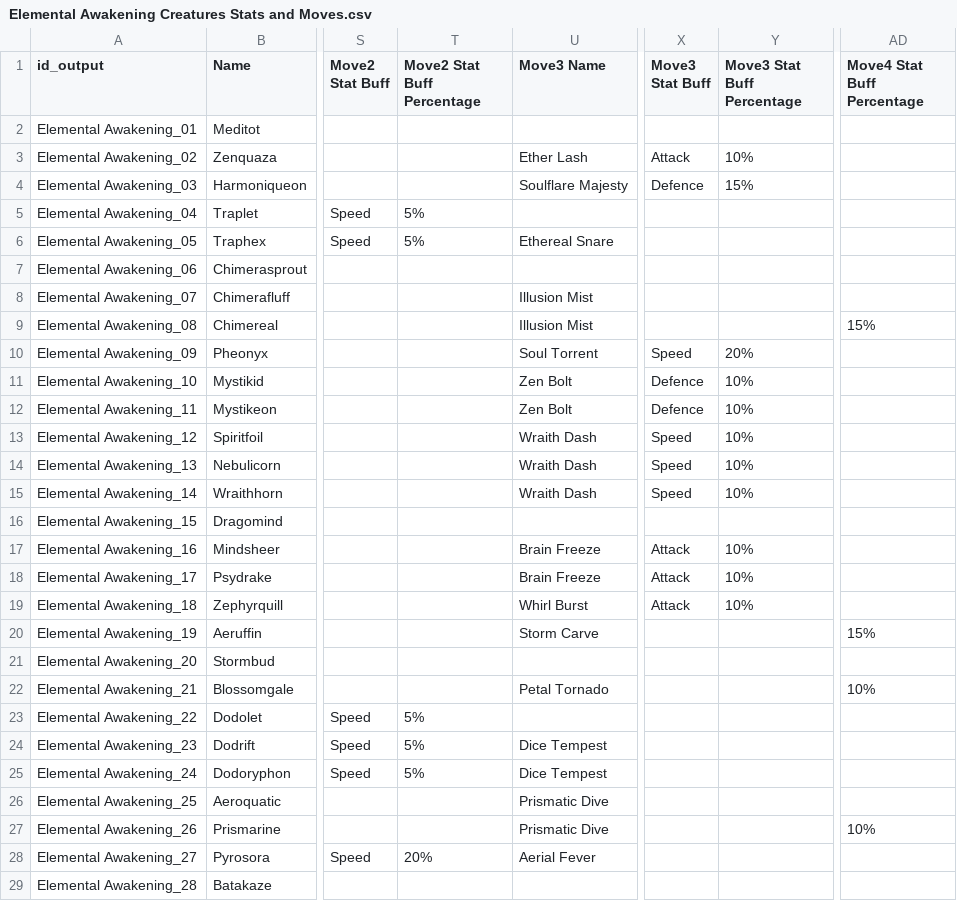
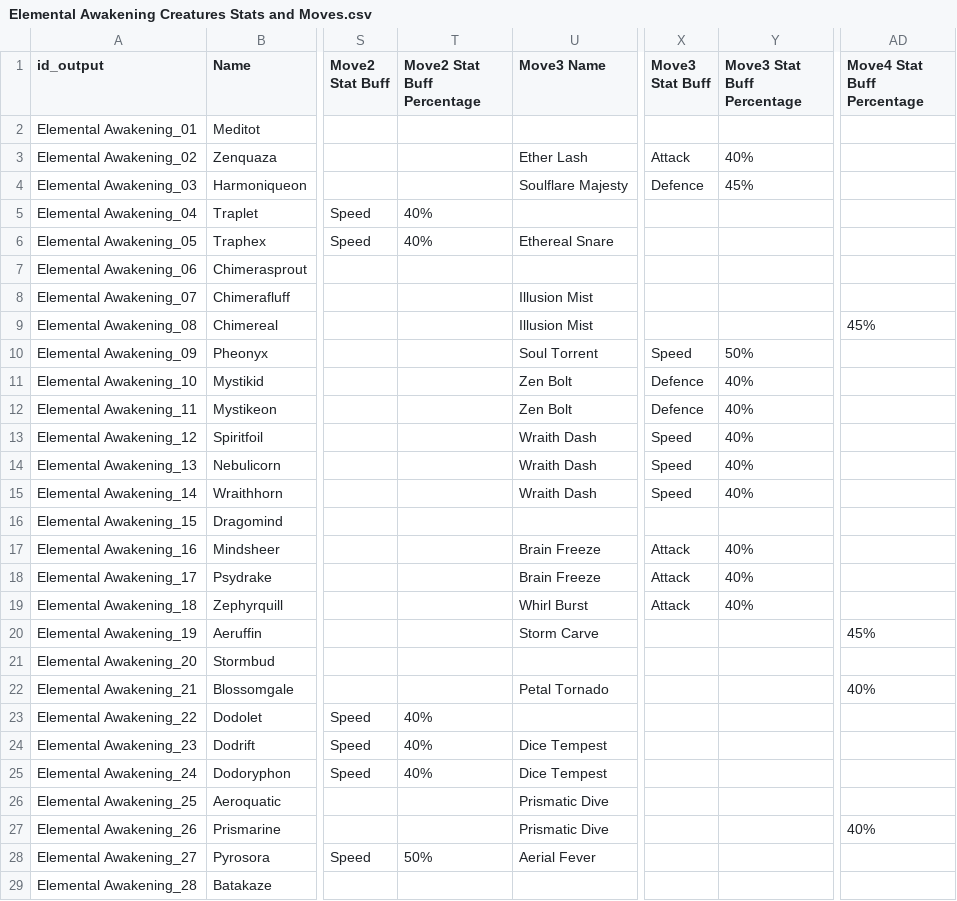
Before and after one commit to sandromrmatos/search-and-go, a CSV file: Elemental Awakening Creatures Stats and Moves.csv, drawn as a sheet; only a part is shown, gaps mark what is left out; the diff covers the shown part only; the diff names each change by its address in the sheet, - before the commit and + after, or states it on an @@ line.

```diff
--- a/Elemental Awakening Creatures Stats and Moves.csv
+++ b/Elemental Awakening Creatures Stats and Moves.csv
-Y3 (Move3 Stat Buff Percentage): 10%
+Y3 (Move3 Stat Buff Percentage): 40%
-Y4 (Move3 Stat Buff Percentage): 15%
+Y4 (Move3 Stat Buff Percentage): 45%
-T5:T6 (Move2 Stat Buff Percentage): 5%
+T5:T6 (Move2 Stat Buff Percentage): 40%
-AD9 (Move4 Stat Buff Percentage): 15%
+AD9 (Move4 Stat Buff Percentage): 45%
-Y10 (Move3 Stat Buff Percentage): 20%
+Y10 (Move3 Stat Buff Percentage): 50%
-Y11:Y15 (Move3 Stat Buff Percentage): 10%
+Y11:Y15 (Move3 Stat Buff Percentage): 40%
-Y17:Y19 (Move3 Stat Buff Percentage): 10%
+Y17:Y19 (Move3 Stat Buff Percentage): 40%
-AD20 (Move4 Stat Buff Percentage): 15%
+AD20 (Move4 Stat Buff Percentage): 45%
-AD22 (Move4 Stat Buff Percentage): 10%
+AD22 (Move4 Stat Buff Percentage): 40%
-T23:T25 (Move2 Stat Buff Percentage): 5%
+T23:T25 (Move2 Stat Buff Percentage): 40%
-AD27 (Move4 Stat Buff Percentage): 10%
+AD27 (Move4 Stat Buff Percentage): 40%
-T28 (Move2 Stat Buff Percentage): 20%
+T28 (Move2 Stat Buff Percentage): 50%
```
Also changed, not shown: 38 edited cells elsewhere in this file, Raid Exclusive - Search and Go.csv, 52 other files.
